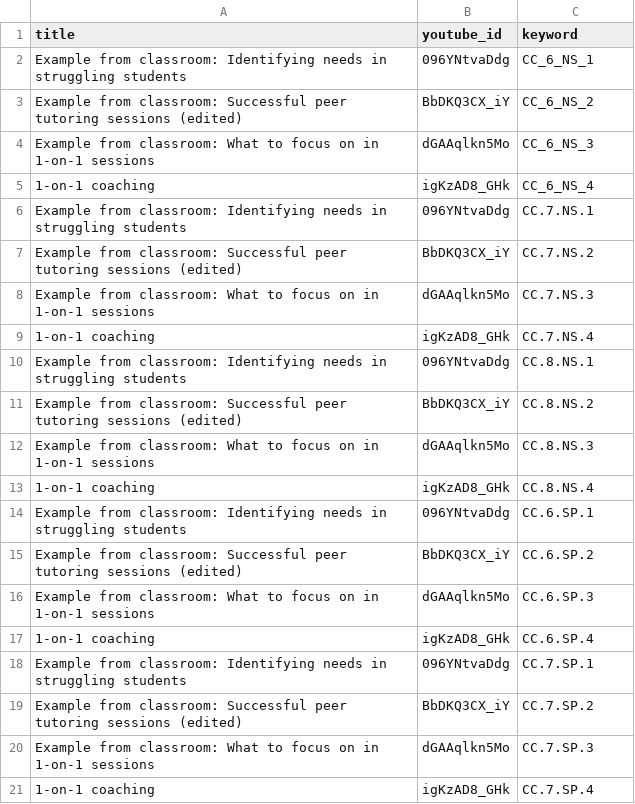
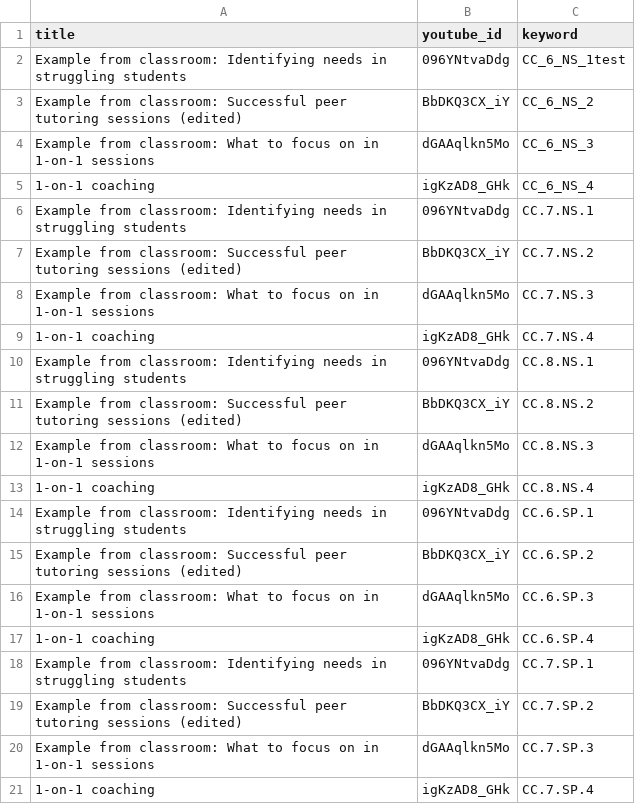
Before and after one commit to avh4/khan-academy, a CSV file: common_core/test_data.csv, drawn as a sheet.

```diff
--- a/common_core/test_data.csv
+++ b/common_core/test_data.csv
@@ -1,3 +1,3 @@
 title,youtube_id,keyword
-Example from classroom: Identifying needs in struggling students,096YNtvaDdg,CC_6_NS_1
+Example from classroom: Identifying needs in struggling students,096YNtvaDdg,CC_6_NS_1test
 Example from classroom: Successful peer tutoring sessions (edited),BbDKQ3CX_iY,CC_6_NS_2
```
Also changed, not shown: 2 other files.
